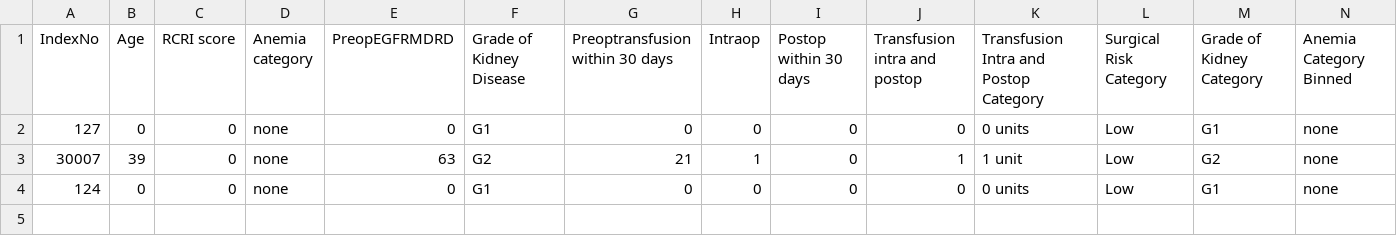
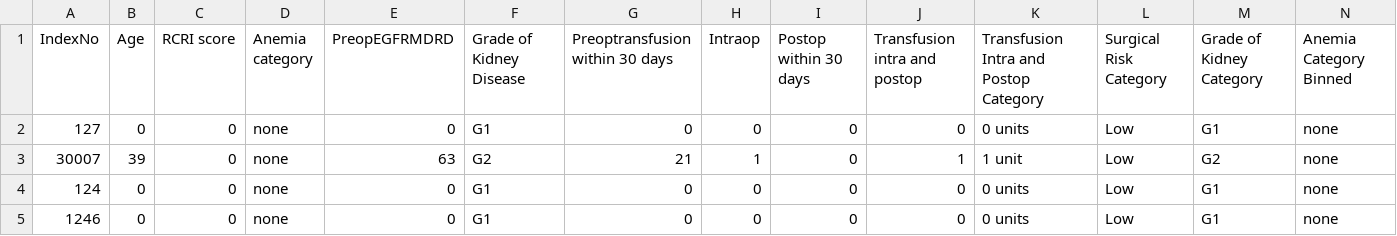
Before and after one commit to sjuni887/DSCP_FINAL-, a CSV file: patient_data.csv, drawn as a sheet; only a part is shown; rows hold the shown columns only; the diff names each change by its address in the sheet, - before the commit and + after, or states it on an @@ line.

```diff
--- a/patient_data.csv
+++ b/patient_data.csv
+row 5: 1246 | 0 | 0 | none | 0 | G1 | 0 | 0 | 0 | 0 | 0 units | Low | G1 | none
```
Also changed, not shown: 2 other files.
